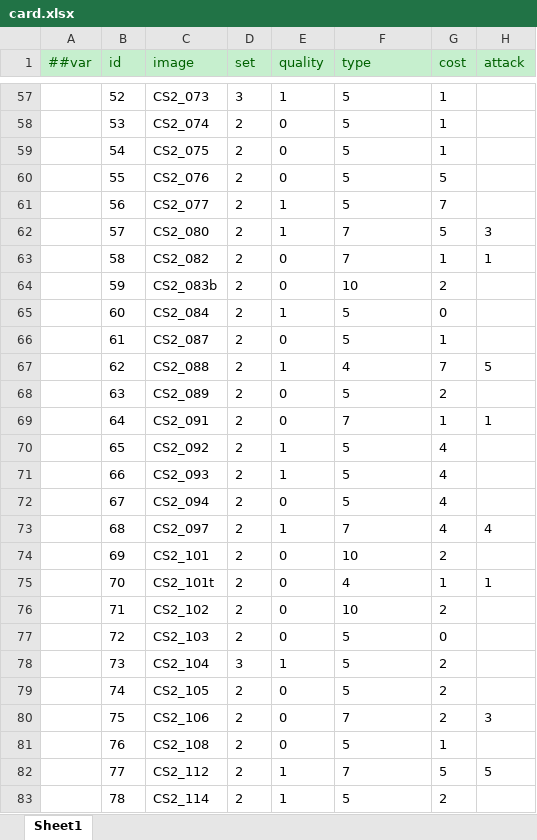
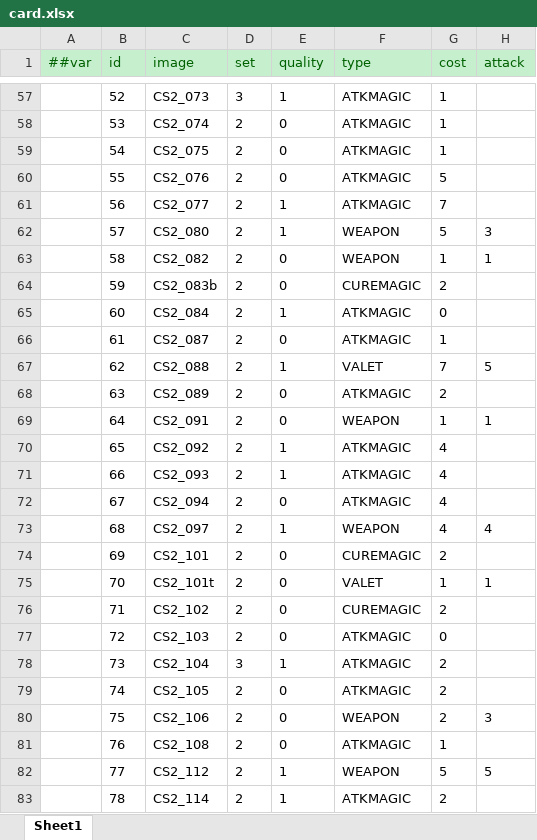
Before and after one commit to qw576483/Hearthstone, an Excel workbook: Common/Excel/Datas/card.xlsx, sheet Sheet1, drawn as a sheet; only a part is shown, gaps mark what is left out; values as stored, in another font and other column widths than the file's, no borders; the diff covers the shown part only; the diff names each change by its address in the sheet, - before the commit and + after, or states it on an @@ line.

```diff
--- a/Common/Excel/Datas/card.xlsx (sheet Sheet1)
+++ b/Common/Excel/Datas/card.xlsx (sheet Sheet1)
-F57:F61 (type): 5
+F57:F61 (type): ATKMAGIC
-F62:F63 (type): 7
+F62:F63 (type): WEAPON
-F64 (type): 10
+F64 (type): CUREMAGIC
-F65:F66 (type): 5
+F65:F66 (type): ATKMAGIC
-F67 (type): 4
+F67 (type): VALET
-F68 (type): 5
+F68 (type): ATKMAGIC
-F69 (type): 7
+F69 (type): WEAPON
-F70:F72 (type): 5
+F70:F72 (type): ATKMAGIC
-F73 (type): 7
+F73 (type): WEAPON
-F74 (type): 10
+F74 (type): CUREMAGIC
-F75 (type): 4
+F75 (type): VALET
-F76 (type): 10
+F76 (type): CUREMAGIC
-F77:F79 (type): 5
+F77:F79 (type): ATKMAGIC
-F80 (type): 7
+F80 (type): WEAPON
-F81 (type): 5
+F81 (type): ATKMAGIC
-F82 (type): 7
+F82 (type): WEAPON
-F83 (type): 5
+F83 (type): ATKMAGIC
```
Also changed, not shown: 491 edited cells elsewhere in this sheet, Common/Excel/Datas/__beans__.xlsx, Common/Excel/Datas/__enums__.xlsx, 11 other files.
